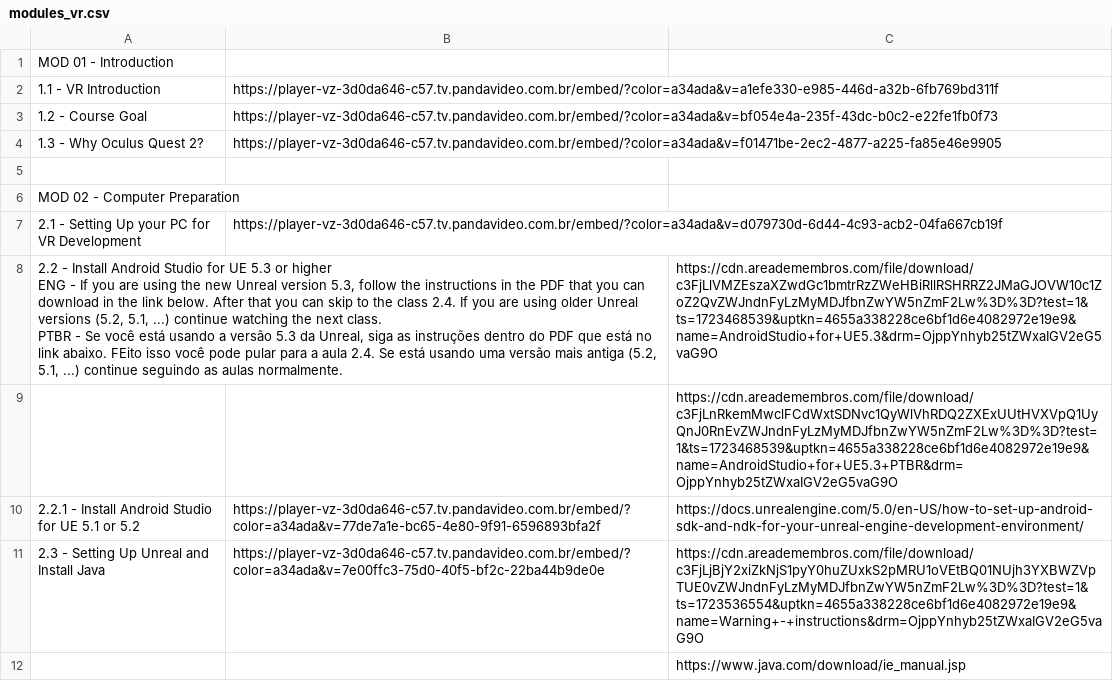
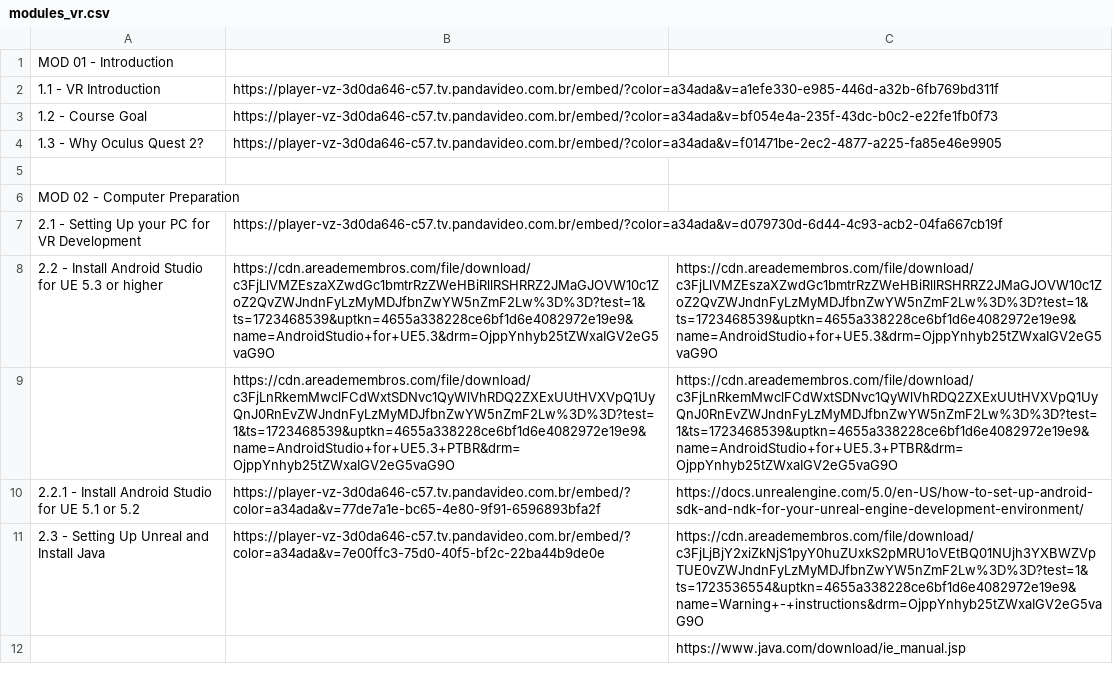
Before and after one commit to abdrroid/Unreal-Engine-5-arch-vis, a CSV file: VR/modules_vr.csv, drawn as a sheet; only a part is shown; removed rows and columns are numbered as before the commit, all else as after; ↵ is a line break in a cell; the diff names each change by its address in the sheet, - before the commit and + after, or states it on an @@ line.

```diff
--- a/VR/modules_vr.csv
+++ b/VR/modules_vr.csv
-row 8: 2.2 - Install Android Studio for UE 5.3 or higher ↵ ENG - If you are using the new Unreal version 5.3, follow the instructions in the PDF that you can download in the link below. After that you can skip to the class 2.4. If you are using older Unreal versions (5.2, 5.1, ...) continue watching the next class. ↵ PTBR - Se você está usando a versão 5.3 da Unreal, siga as instruções dentro do PDF que está no link abaixo. FEito isso você pode pular para a aula 2.4. Se está usando uma versão mais antiga (5.2, 5.1, ...) continue seguindo as aulas normalmente. |  | https://cdn.areademembros.com/file/download/c3FjLlVMZEszaXZwdGc1bmtrRzZWeHBiRllRSHRRZ2JMaGJOVW10c1ZoZ2QvZWJndnFyLzMyMDJfbnZwYW5nZmF2Lw%3D%3D?test=1&ts=1723468539&uptkn=4655a338228ce6bf1d6e4082972e19e9&name=AndroidStudio+for+UE5.3&drm=OjppYnhyb25tZWxaIGV2eG5vaG9O
-row 9:  |  | https://cdn.areademembros.com/file/download/c3FjLnRkemMwclFCdWxtSDNvc1QyWlVhRDQ2ZXExUUtHVXVpQ1UyQnJ0RnEvZWJndnFyLzMyMDJfbnZwYW5nZmF2Lw%3D%3D?test=1&ts=1723468539&uptkn=4655a338228ce6bf1d6e4082972e19e9&name=AndroidStudio+for+UE5.3+PTBR&drm=OjppYnhyb25tZWxaIGV2eG5vaG9O
+row 8: 2.2 - Install Android Studio for UE 5.3 or higher | https://cdn.areademembros.com/file/download/c3FjLlVMZEszaXZwdGc1bmtrRzZWeHBiRllRSHRRZ2JMaGJOVW10c1ZoZ2QvZWJndnFyLzMyMDJfbnZwYW5nZmF2Lw%3D%3D?test=1&ts=1723468539&uptkn=4655a338228ce6bf1d6e4082972e19e9&name=AndroidStudio+for+UE5.3&drm=OjppYnhyb25tZWxaIGV2eG5vaG9O | https://cdn.areademembros.com/file/download/c3FjLlVMZEszaXZwdGc1bmtrRzZWeHBiRllRSHRRZ2JMaGJOVW10c1ZoZ2QvZWJndnFyLzMyMDJfbnZwYW5nZmF2Lw%3D%3D?test=1&ts=1723468539&uptkn=4655a338228ce6bf1d6e4082972e19e9&name=AndroidStudio+for+UE5.3&drm=OjppYnhyb25tZWxaIGV2eG5vaG9O
+row 9:  | https://cdn.areademembros.com/file/download/c3FjLnRkemMwclFCdWxtSDNvc1QyWlVhRDQ2ZXExUUtHVXVpQ1UyQnJ0RnEvZWJndnFyLzMyMDJfbnZwYW5nZmF2Lw%3D%3D?test=1&ts=1723468539&uptkn=4655a338228ce6bf1d6e4082972e19e9&name=AndroidStudio+for+UE5.3+PTBR&drm=OjppYnhyb25tZWxaIGV2eG5vaG9O | https://cdn.areademembros.com/file/download/c3FjLnRkemMwclFCdWxtSDNvc1QyWlVhRDQ2ZXExUUtHVXVpQ1UyQnJ0RnEvZWJndnFyLzMyMDJfbnZwYW5nZmF2Lw%3D%3D?test=1&ts=1723468539&uptkn=4655a338228ce6bf1d6e4082972e19e9&name=AndroidStudio+for+UE5.3+PTBR&drm=OjppYnhyb25tZWxaIGV2eG5vaG9O
```
Also changed, not shown: 6 other files.
